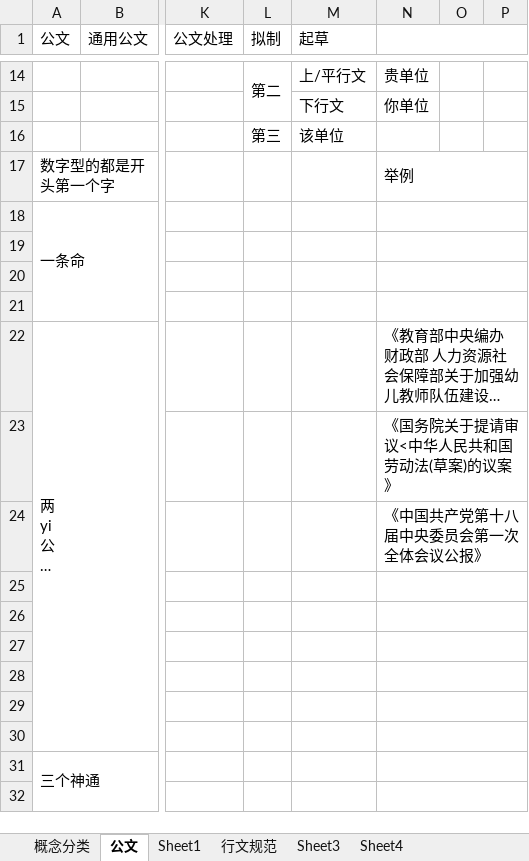
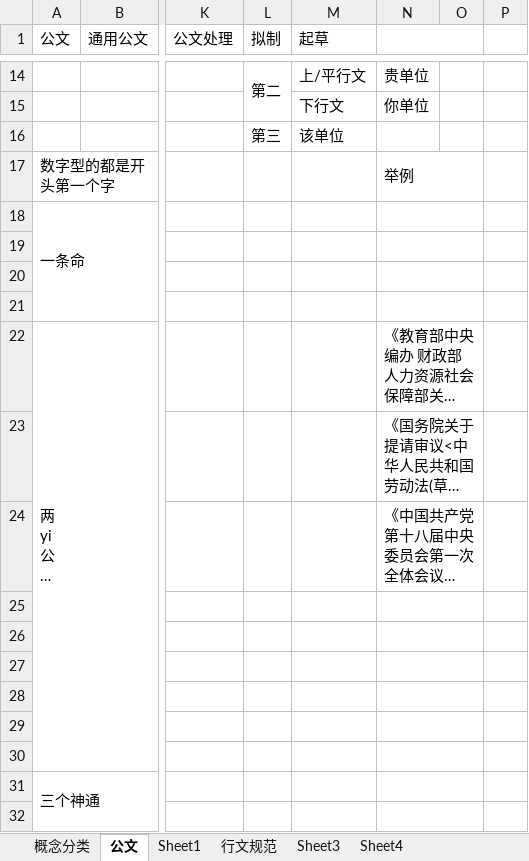
Before and after one commit to flancklin/ks, an Excel workbook: sydw/2020上/考点/4-公文.xlsx, sheet 公文, drawn as a sheet; only a part is shown, gaps mark what is left out; long unchanged cells end in …; values as stored, in another font and other column widths than the file's, no cell formats; removed rows and columns are numbered as before the commit, all else as after; the diff covers the shown part only; the diff names each change by its address in the sheet, - before the commit and + after, or states it on an @@ line.

```diff
--- a/sydw/2020上/考点/4-公文.xlsx (sheet 公文)
+++ b/sydw/2020上/考点/4-公文.xlsx (sheet 公文)
-N1:P1 merged
+N1:O1 merged
-N17:P17 merged
+N17:O17 merged
-N18:P18 merged
+N18:O18 merged
-N19:P19 merged
+N19:O19 merged
-N20:P20 merged
+N20:O20 merged
-N21:P21 merged
+N21:O21 merged
-N22:P22 merged
+N22:O22 merged
-N23:P23 merged
+N23:O23 merged
-N24:P24 merged
+N24:O24 merged
-N25:P25 merged
+N25:O25 merged
-N26:P26 merged
+N26:O26 merged
-N27:P27 merged
+N27:O27 merged
-N28:P28 merged
+N28:O28 merged
-N29:P29 merged
+N29:O29 merged
-N30:P30 merged
+N30:O30 merged
-N31:P31 merged
+N31:O31 merged
-N32:P32 merged
+N32:O32 merged
```
Also changed, not shown: 96 added rows, 1 removed row, 20 edited cells and merged cells elsewhere in this sheet, cell formats, sydw/2020上/考点/1-法律法规.xlsx.
